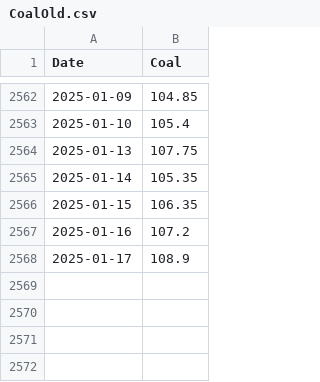
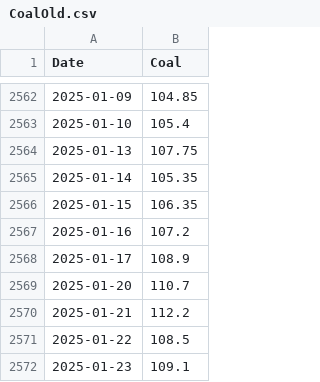
Before and after one commit to BTW25-Data-Science-Challenge/final-submission, a CSV file: merged_data/data_collection/CoalOld.csv, drawn as a sheet; only a part is shown, gaps mark what is left out.

```diff
--- a/merged_data/data_collection/CoalOld.csv
+++ b/merged_data/data_collection/CoalOld.csv
@@ -2568 +2568,5 @@ Date,Coal
 2025-01-17,108.9
+2025-01-20,110.7
+2025-01-21,112.2
+2025-01-22,108.5
+2025-01-23,109.1
```
Also changed, not shown: merged_data/data_collection/oilWtiOld.csv, merged_data/forecast/weather_forecast.csv, 53 other files.
